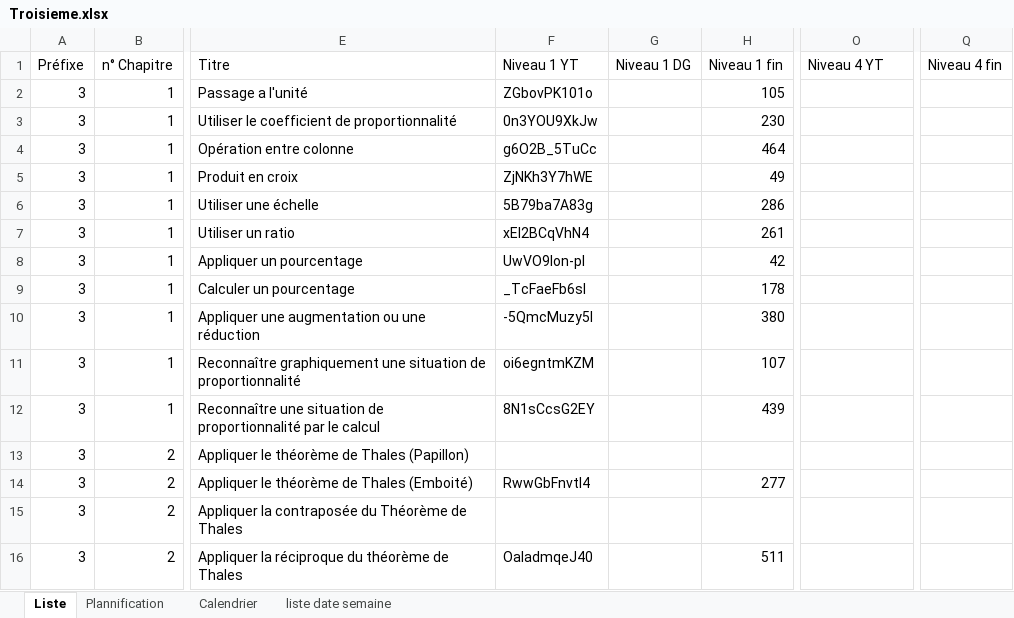
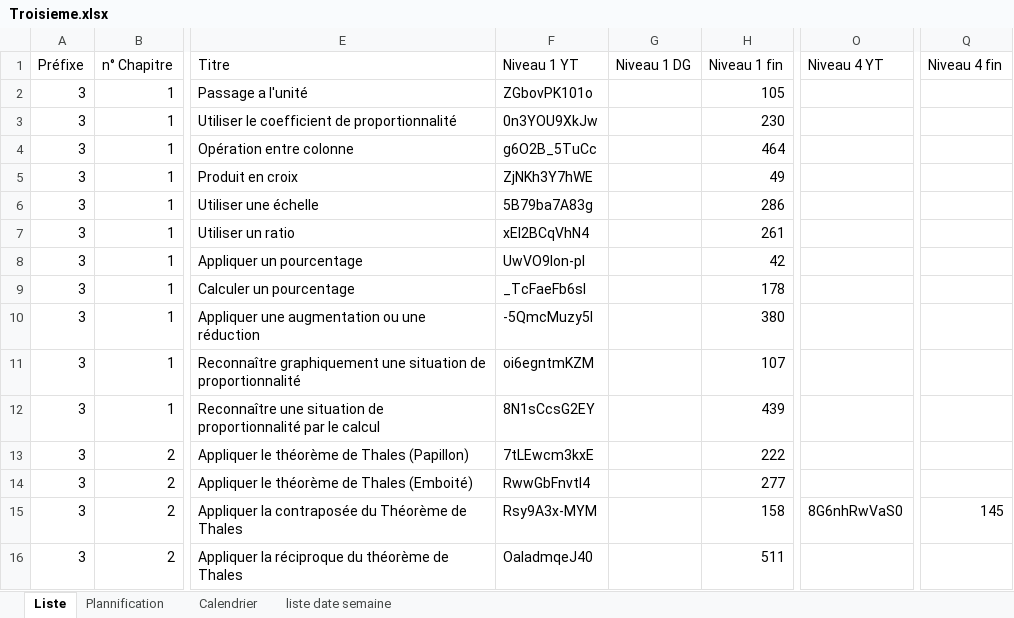
Before and after one commit to Ligne2Maths/Spirale2Maths, an Excel workbook: contenu/Troisieme.xlsx, sheet Liste, drawn as a sheet; only a part is shown, gaps mark what is left out; values as stored, in another font and other column widths than the file's, no borders; the diff names each change by its address in the sheet, - before the commit and + after, or states it on an @@ line.

Commit message:
Mise a jour du 21-09-2026 11:46:39.48

```diff
--- a/contenu/Troisieme.xlsx (sheet Liste)
+++ b/contenu/Troisieme.xlsx (sheet Liste)
-F13 (Niveau 1 YT): (empty)
+F13 (Niveau 1 YT): 7tLEwcm3kxE
-H13 (Niveau 1 fin): (empty)
+H13 (Niveau 1 fin): 222
-F15 (Niveau 1 YT): (empty)
+F15 (Niveau 1 YT): Rsy9A3x-MYM
-H15 (Niveau 1 fin): (empty)
+H15 (Niveau 1 fin): 158
-O15 (Niveau 4 YT): (empty)
+O15 (Niveau 4 YT): 8G6nhRwVaS0
-Q15 (Niveau 4 fin): (empty)
+Q15 (Niveau 4 fin): 145
```
